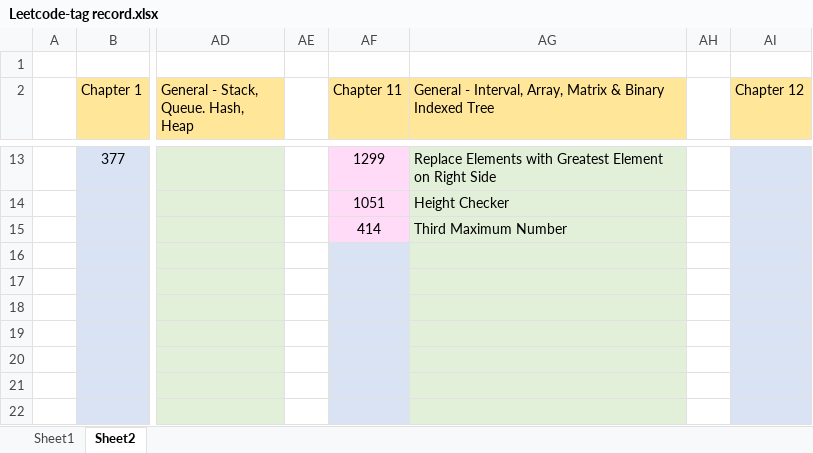
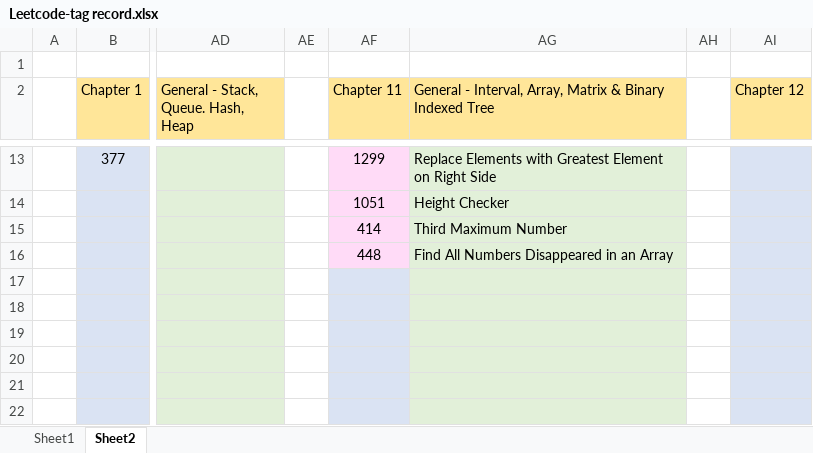
Before and after one commit to jasonchu237/mission-impossible, an Excel workbook: Leetcode-tag record.xlsx, sheet Sheet2, drawn as a sheet; only a part is shown, gaps mark what is left out; values as stored, in another font and other column widths than the file's, no borders; the diff names each change by its address in the sheet, - before the commit and + after, or states it on an @@ line.

Commit message:
Leetcode 0448 added

```diff
--- a/Leetcode-tag record.xlsx (sheet Sheet2)
+++ b/Leetcode-tag record.xlsx (sheet Sheet2)
-AF16 (Chapter 11): (empty)
+AF16 (Chapter 11): 448
-AF16 fill: #DAE3F3
+AF16 fill: #FFDBF7
-AG16: (empty)
+AG16: Find All Numbers Disappeared in an Array
```
Also changed, not shown: 4 other files.
